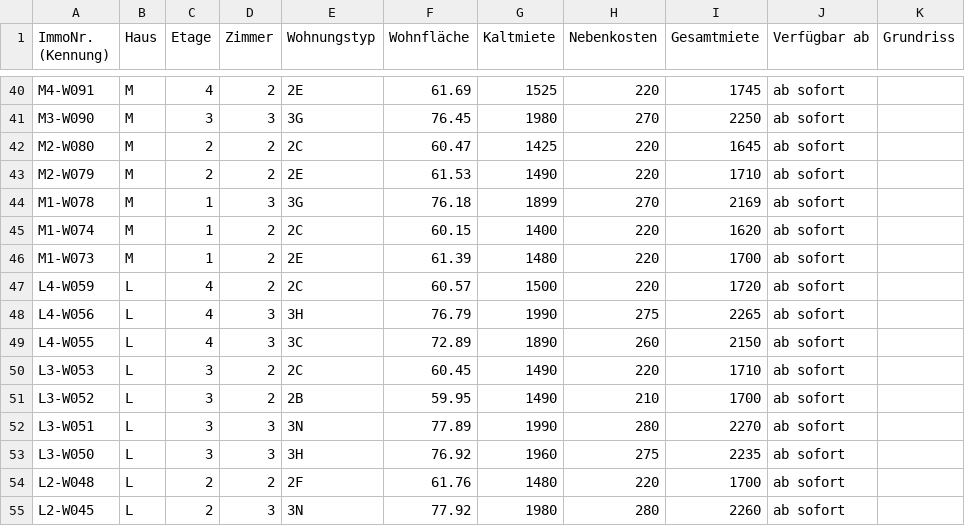
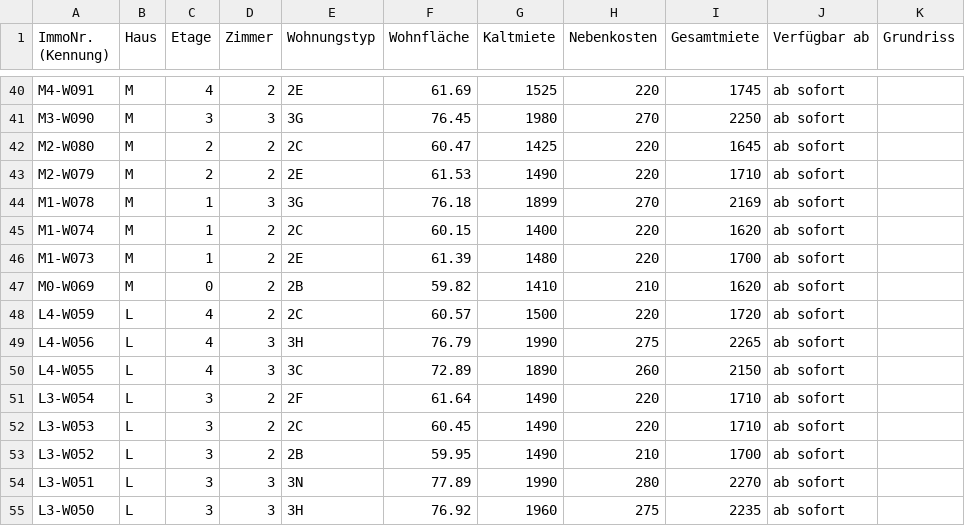
Before and after one commit to kkrainov/friedas-tracker, a CSV file: friedas_data.csv, drawn as a sheet; only a part is shown, gaps mark what is left out; the shorter side is filled out with more unchanged rows; the diff names each change by its address in the sheet, - before the commit and + after, or states it on an @@ line.

Commit message:
Update: 2026-08-20

```diff
--- a/friedas_data.csv
+++ b/friedas_data.csv
+row 47: M0-W069 | M | 0 | 2 | 2B | 59.82 | 1410 | 210 | 1620 | ab sofort
+row 51: L3-W054 | L | 3 | 2 | 2F | 61.64 | 1490 | 220 | 1710 | ab sofort
```
